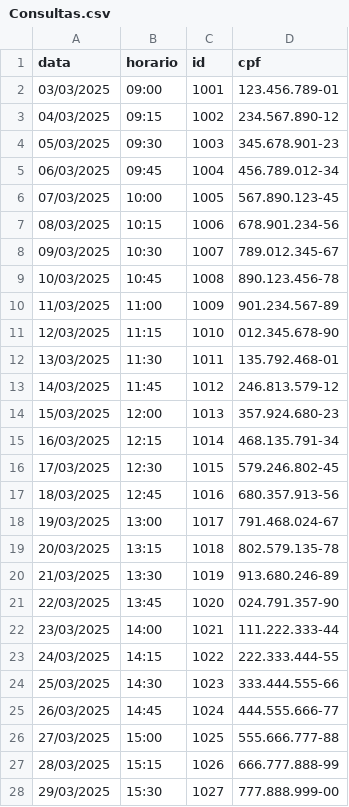
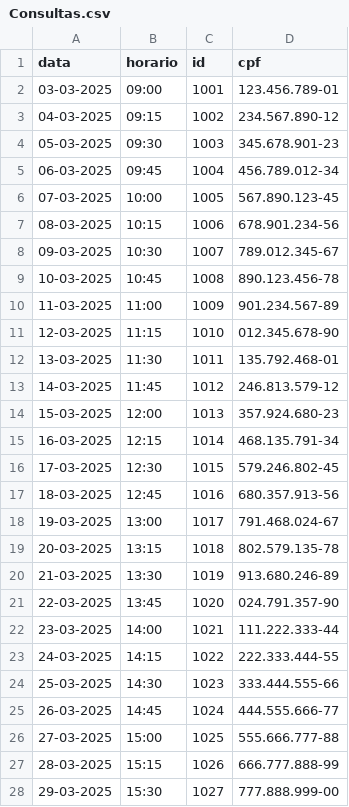
Before and after one commit to DuduBertol/TrabalhoPOO, a CSV file: CSVs/Consultas.csv, drawn as a sheet; only a part is shown; the diff covers the shown part only.

```diff
--- a/CSVs/Consultas.csv
+++ b/CSVs/Consultas.csv
@@ -1,28 +1,28 @@
 data,horario,id,cpf
-03/03/2025,09:00,1001,123.456.789-01
-04/03/2025,09:15,1002,234.567.890-12
-05/03/2025,09:30,1003,345.678.901-23
-06/03/2025,09:45,1004,456.789.012-34
-07/03/2025,10:00,1005,567.890.123-45
-08/03/2025,10:15,1006,678.901.234-56
-09/03/2025,10:30,1007,789.012.345-67
-10/03/2025,10:45,1008,890.123.456-78
-11/03/2025,11:00,1009,901.234.567-89
-12/03/2025,11:15,1010,012.345.678-90
-13/03/2025,11:30,1011,135.792.468-01
-14/03/2025,11:45,1012,246.813.579-12
-15/03/2025,12:00,1013,357.924.680-23
-16/03/2025,12:15,1014,468.135.791-34
-17/03/2025,12:30,1015,579.246.802-45
-18/03/2025,12:45,1016,680.357.913-56
-19/03/2025,13:00,1017,791.468.024-67
-20/03/2025,13:15,1018,802.579.135-78
-21/03/2025,13:30,1019,913.680.246-89
-22/03/2025,13:45,1020,024.791.357-90
-23/03/2025,14:00,1021,111.222.333-44
-24/03/2025,14:15,1022,222.333.444-55
-25/03/2025,14:30,1023,333.444.555-66
-26/03/2025,14:45,1024,444.555.666-77
-27/03/2025,15:00,1025,555.666.777-88
-28/03/2025,15:15,1026,666.777.888-99
-29/03/2025,15:30,1027,777.888.999-00
+03-03-2025,09:00,1001,123.456.789-01
+04-03-2025,09:15,1002,234.567.890-12
+05-03-2025,09:30,1003,345.678.901-23
+06-03-2025,09:45,1004,456.789.012-34
+07-03-2025,10:00,1005,567.890.123-45
+08-03-2025,10:15,1006,678.901.234-56
+09-03-2025,10:30,1007,789.012.345-67
+10-03-2025,10:45,1008,890.123.456-78
+11-03-2025,11:00,1009,901.234.567-89
+12-03-2025,11:15,1010,012.345.678-90
+13-03-2025,11:30,1011,135.792.468-01
+14-03-2025,11:45,1012,246.813.579-12
+15-03-2025,12:00,1013,357.924.680-23
+16-03-2025,12:15,1014,468.135.791-34
+17-03-2025,12:30,1015,579.246.802-45
+18-03-2025,12:45,1016,680.357.913-56
+19-03-2025,13:00,1017,791.468.024-67
+20-03-2025,13:15,1018,802.579.135-78
+21-03-2025,13:30,1019,913.680.246-89
+22-03-2025,13:45,1020,024.791.357-90
+23-03-2025,14:00,1021,111.222.333-44
+24-03-2025,14:15,1022,222.333.444-55
+25-03-2025,14:30,1023,333.444.555-66
+26-03-2025,14:45,1024,444.555.666-77
+27-03-2025,15:00,1025,555.666.777-88
+28-03-2025,15:15,1026,666.777.888-99
+29-03-2025,15:30,1027,777.888.999-00
```
Also changed, not shown: 73 edited cells elsewhere in this file, 15 other files.
